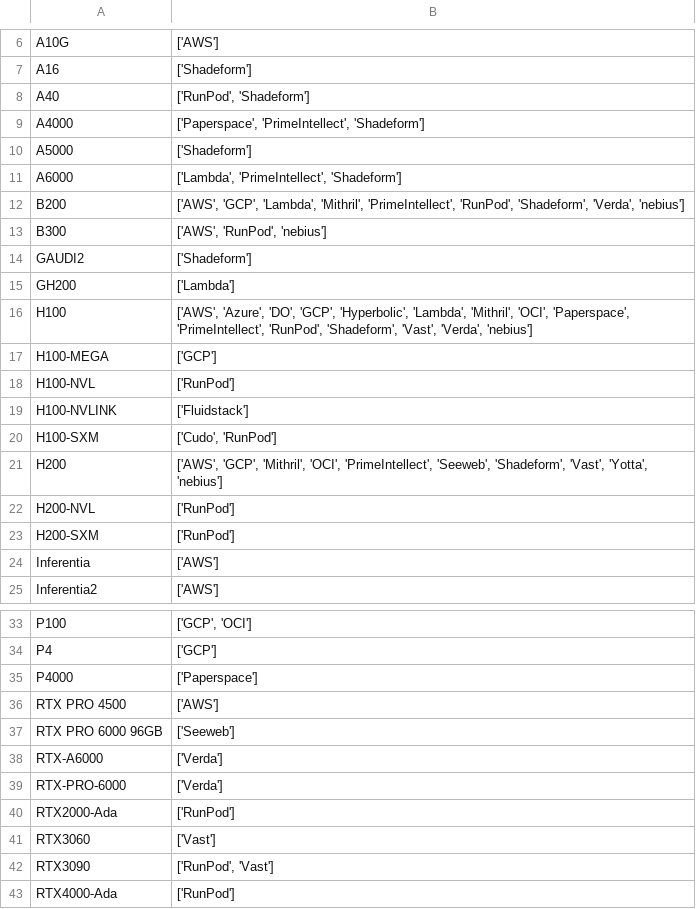
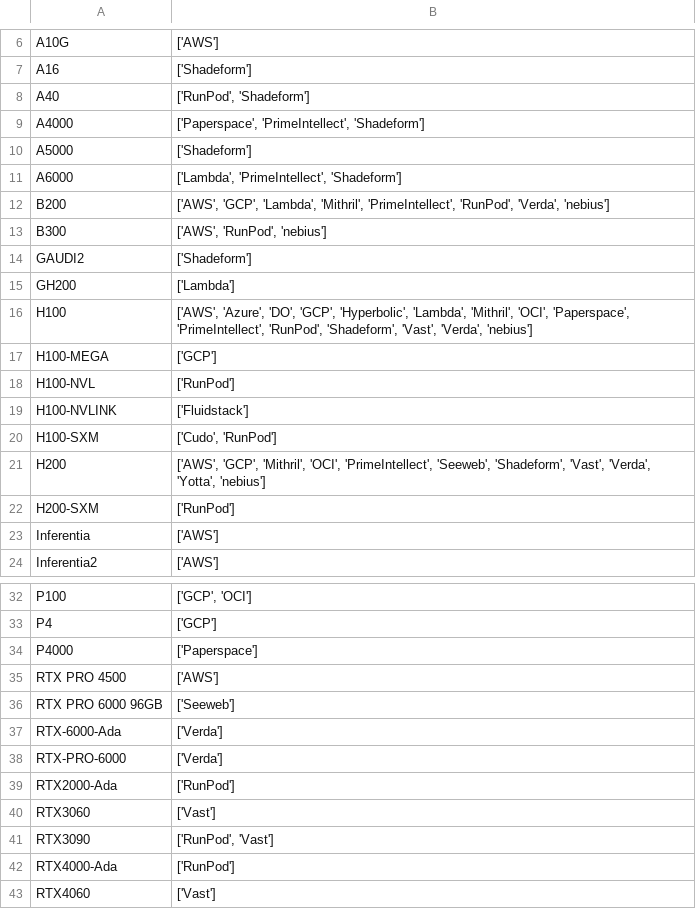
Before and after one commit to skypilot-org/skypilot-catalog, a CSV file: catalogs/v8/common/accelerators.csv, drawn as a sheet; only a part is shown, gaps mark what is left out; the shorter side is filled out with more unchanged rows.

```diff
--- a/catalogs/v8/common/accelerators.csv
+++ b/catalogs/v8/common/accelerators.csv
@@ -11,3 +11,3 @@ A5000,['Shadeform']
 A6000,"['Lambda', 'PrimeIntellect', 'Shadeform']"
-B200,"['AWS', 'GCP', 'Lambda', 'Mithril', 'PrimeIntellect', 'RunPod', 'Shadeform', 'Verda', 'nebius']"
+B200,"['AWS', 'GCP', 'Lambda', 'Mithril', 'PrimeIntellect', 'RunPod', 'Verda', 'nebius']"
 B300,"['AWS', 'RunPod', 'nebius']"
@@ -20,4 +20,3 @@ H100-NVLINK,['Fluidstack']
 H100-SXM,"['Cudo', 'RunPod']"
-H200,"['AWS', 'GCP', 'Mithril', 'OCI', 'PrimeIntellect', 'Seeweb', 'Shadeform', 'Vast', 'Yotta', 'nebius']"
-H200-NVL,['RunPod']
+H200,"['AWS', 'GCP', 'Mithril', 'OCI', 'PrimeIntellect', 'Seeweb', 'Shadeform', 'Vast', 'Verda', 'Yotta', 'nebius']"
 H200-SXM,['RunPod']
@@ -37,3 +36,3 @@ RTX PRO 4500,['AWS']
 RTX PRO 6000 96GB,['Seeweb']
-RTX-A6000,['Verda']
+RTX-6000-Ada,['Verda']
 RTX-PRO-6000,['Verda']
```
